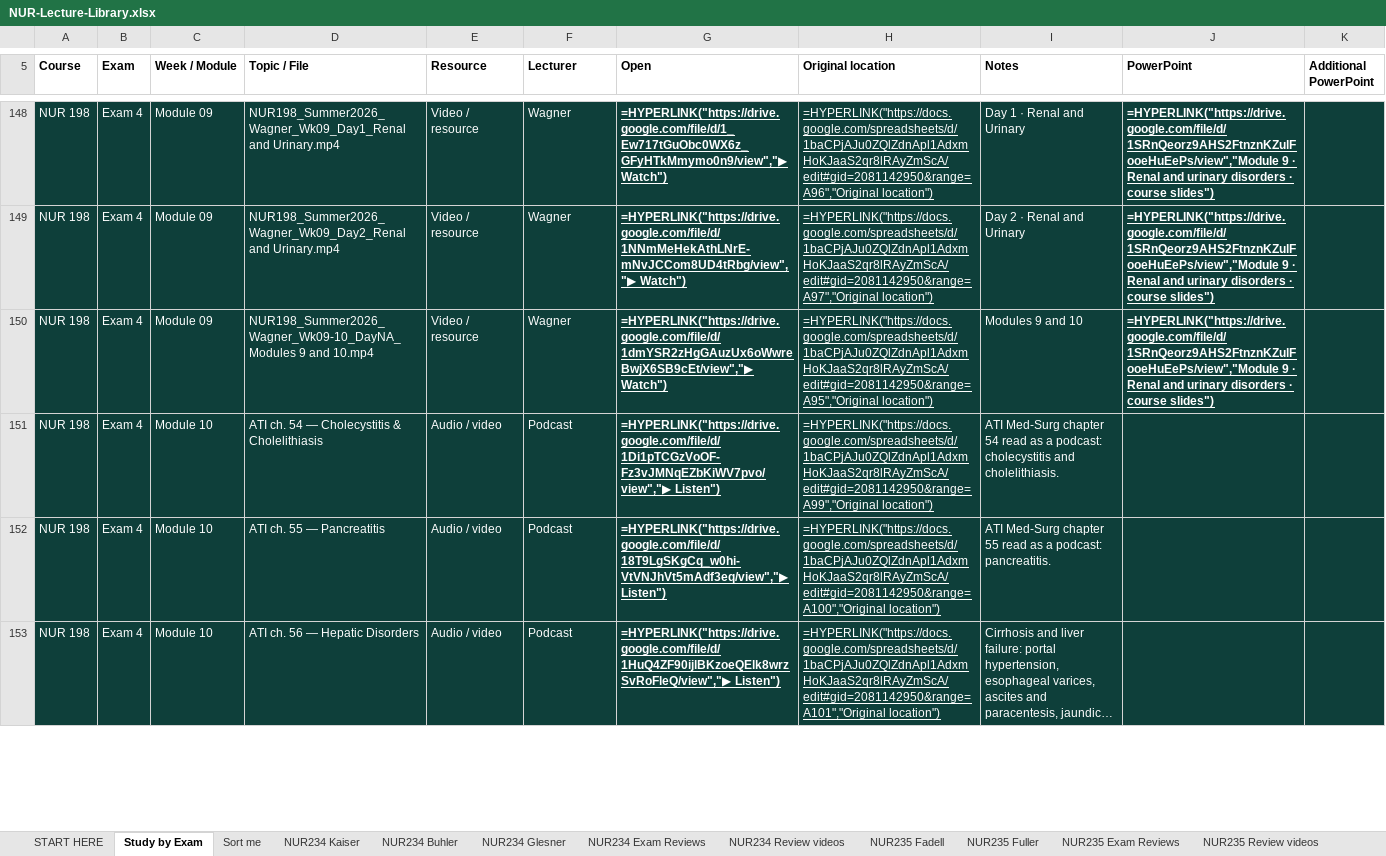
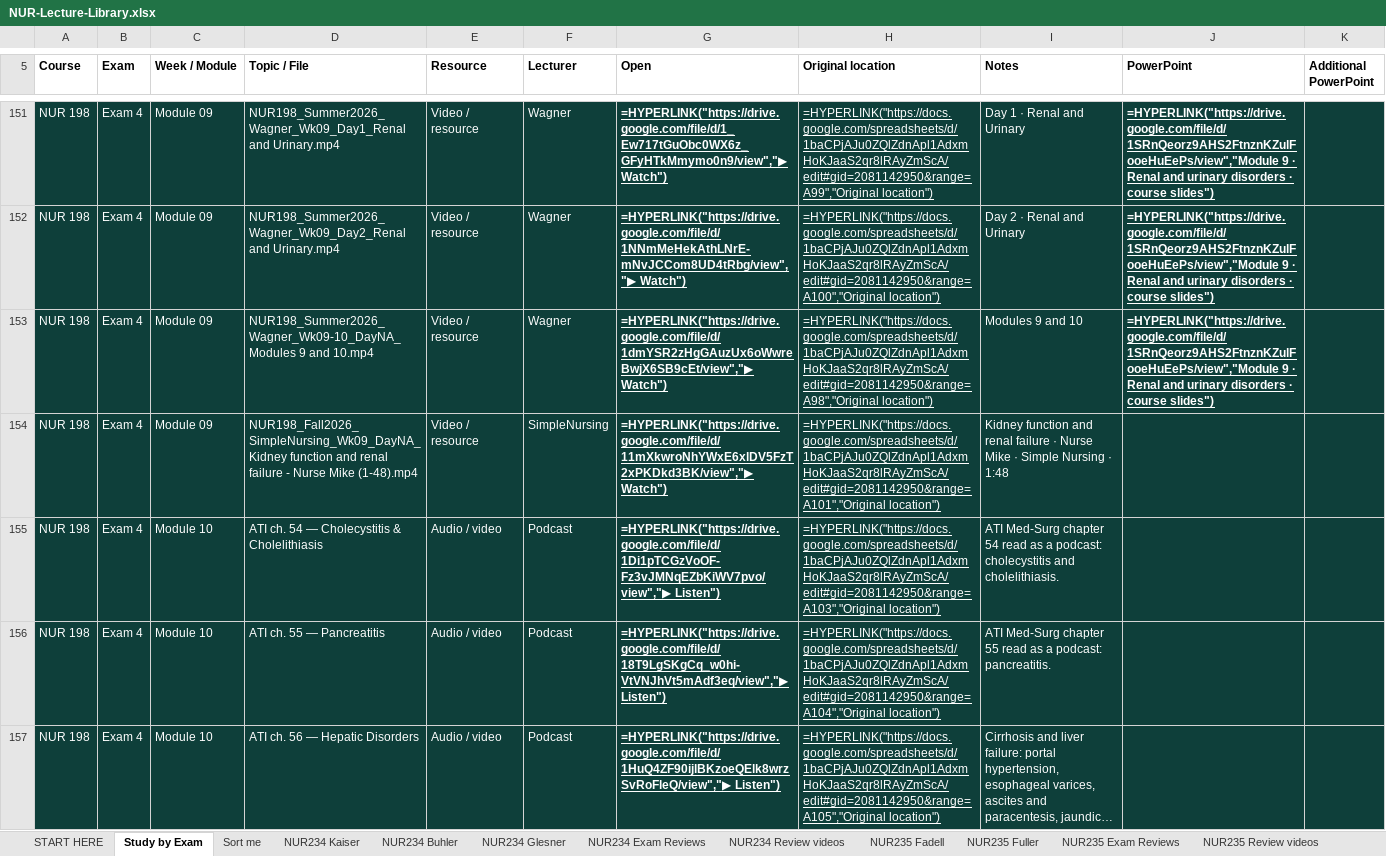
Before and after one commit to Arnold7777777/ABSN-Study-Hub, an Excel workbook: files/NUR-Lecture-Library.xlsx, sheet Study by Exam, drawn as a sheet; only a part is shown, gaps mark what is left out; long unchanged cells end in …; values as stored, in another font and other column widths than the file's, no borders; formulas without a stored value are shown as written; conditional formats and table styles not drawn; addresses are those after the commit; the diff covers the shown part only; the diff names each change by its address in the sheet, - before the commit and + after, or states it on an @@ line.

```diff
--- a/files/NUR-Lecture-Library.xlsx (sheet Study by Exam)
+++ b/files/NUR-Lecture-Library.xlsx (sheet Study by Exam)
-H151 (Original location): =HYPERLINK("https://docs.google.com/spreadsheets/d/1baCPjAJu0ZQlZdnApl1AdxmHoKJaaS2qr8lRAyZmScA/edit#gid=2081142950&range=A96","Original location")
+H151 (Original location): =HYPERLINK("https://docs.google.com/spreadsheets/d/1baCPjAJu0ZQlZdnApl1AdxmHoKJaaS2qr8lRAyZmScA/edit#gid=2081142950&range=A99","Original location")
-H152 (Original location): =HYPERLINK("https://docs.google.com/spreadsheets/d/1baCPjAJu0ZQlZdnApl1AdxmHoKJaaS2qr8lRAyZmScA/edit#gid=2081142950&range=A97","Original location")
+H152 (Original location): =HYPERLINK("https://docs.google.com/spreadsheets/d/1baCPjAJu0ZQlZdnApl1AdxmHoKJaaS2qr8lRAyZmScA/edit#gid=2081142950&range=A100","Original location")
-H153 (Original location): =HYPERLINK("https://docs.google.com/spreadsheets/d/1baCPjAJu0ZQlZdnApl1AdxmHoKJaaS2qr8lRAyZmScA/edit#gid=2081142950&range=A95","Original location")
+H153 (Original location): =HYPERLINK("https://docs.google.com/spreadsheets/d/1baCPjAJu0ZQlZdnApl1AdxmHoKJaaS2qr8lRAyZmScA/edit#gid=2081142950&range=A98","Original location")
+row 154: NUR 198 | Exam 4 | Module 09 | NUR198_Fall2026_SimpleNursing_Wk09_DayNA_Kidney function and renal failure - Nurse Mike (1-48).mp4 | Video / resource | SimpleNursing | =HYPERLINK("https://drive.google.com/file/d/11mXkwroNhYWxE6xlDV5FzT2xPKDkd3BK/view","▶ Watch") | =HYPERLINK("https://docs.google.com/spreadsheets/d/1baCPjAJu0ZQlZdnApl1AdxmHoKJaaS2qr8lRAyZmScA/edit#gid=2081142950&range=A101","Original location") | Kidney function and renal failure · Nurse Mike · Simple Nursing · 1:48
-H155 (Original location): =HYPERLINK("https://docs.google.com/spreadsheets/d/1baCPjAJu0ZQlZdnApl1AdxmHoKJaaS2qr8lRAyZmScA/edit#gid=2081142950&range=A99","Original location")
+H155 (Original location): =HYPERLINK("https://docs.google.com/spreadsheets/d/1baCPjAJu0ZQlZdnApl1AdxmHoKJaaS2qr8lRAyZmScA/edit#gid=2081142950&range=A103","Original location")
-H156 (Original location): =HYPERLINK("https://docs.google.com/spreadsheets/d/1baCPjAJu0ZQlZdnApl1AdxmHoKJaaS2qr8lRAyZmScA/edit#gid=2081142950&range=A100","Original location")
+H156 (Original location): =HYPERLINK("https://docs.google.com/spreadsheets/d/1baCPjAJu0ZQlZdnApl1AdxmHoKJaaS2qr8lRAyZmScA/edit#gid=2081142950&range=A104","Original location")
-H157 (Original location): =HYPERLINK("https://docs.google.com/spreadsheets/d/1baCPjAJu0ZQlZdnApl1AdxmHoKJaaS2qr8lRAyZmScA/edit#gid=2081142950&range=A101","Original location")
+H157 (Original location): =HYPERLINK("https://docs.google.com/spreadsheets/d/1baCPjAJu0ZQlZdnApl1AdxmHoKJaaS2qr8lRAyZmScA/edit#gid=2081142950&range=A105","Original location")
```
Also changed, not shown: 22 added rows and 145 edited cells elsewhere in this sheet, sheet NUR258 Review videos, sheet NUR198 Videos, sheet NUR258 Exam Reviews, 37 other files.
